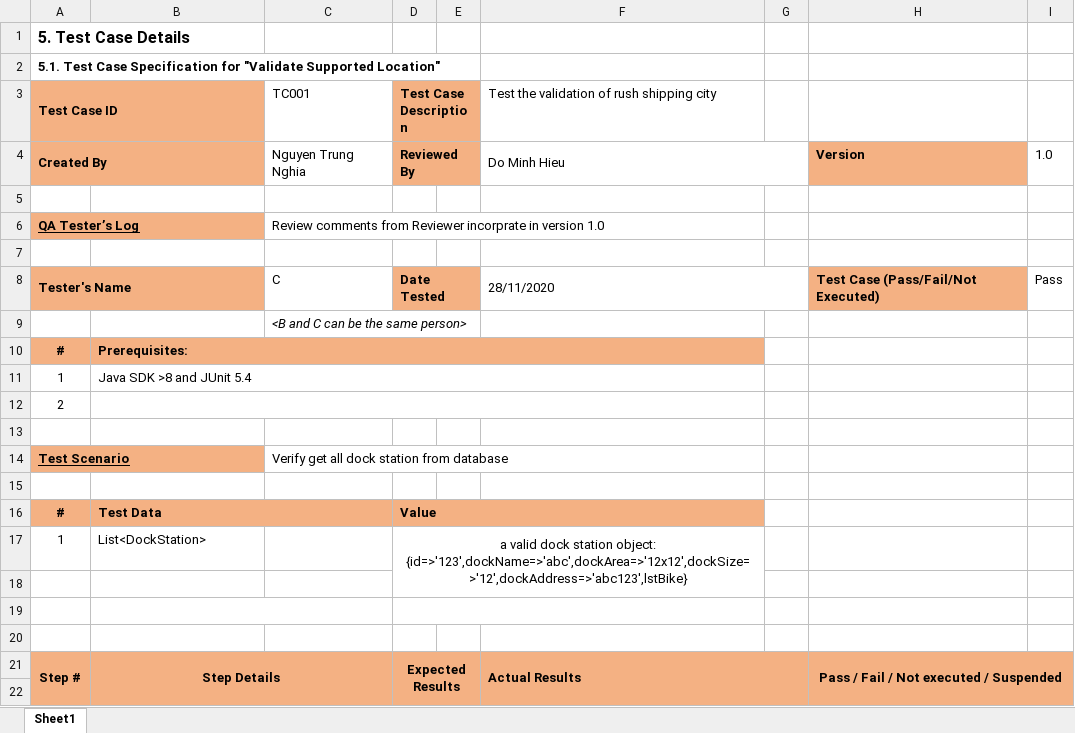
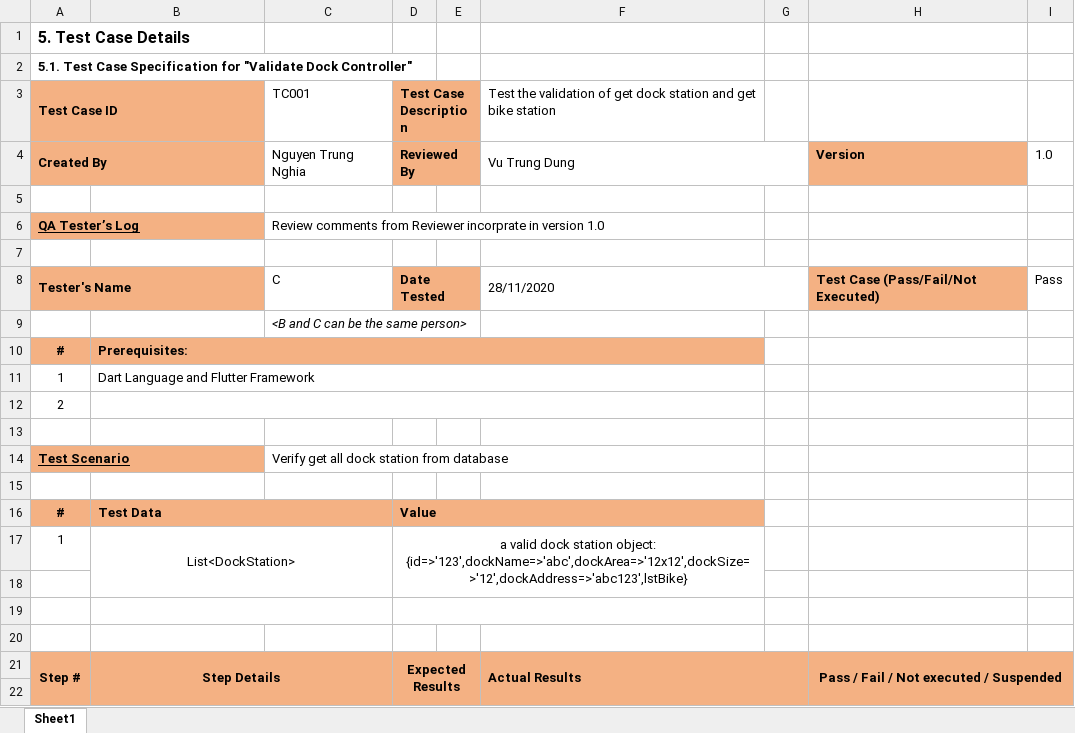
Before and after one commit to monstertau/E-Bike-Flutter, an Excel workbook: UnitTest/TestPlan-NguyenTrungNghia.xlsx, sheet Sheet1, drawn as a sheet; only a part is shown; values as stored, in another font and other column widths than the file's, no borders; the diff names each change by its address in the sheet, - before the commit and + after, or states it on an @@ line.

```diff
--- a/UnitTest/TestPlan-NguyenTrungNghia.xlsx (sheet Sheet1)
+++ b/UnitTest/TestPlan-NguyenTrungNghia.xlsx (sheet Sheet1)
-A2: …for "Validate Supported Location"
+A2: …for "Validate Dock Controller"
-F3: …validation of rush shipping city
+F3: …validation of get dock station and get bike station
-F4: Do Minh Hieu
+F4: Vu Trung Dung
-B11: Java SDK >8 and JUnit 5.4
+B11: Dart Language and Flutter Framework
-B17 alignment: left
+B17 alignment: center
+B17:C18 merged
```
Also changed, not shown: 25 other files.
